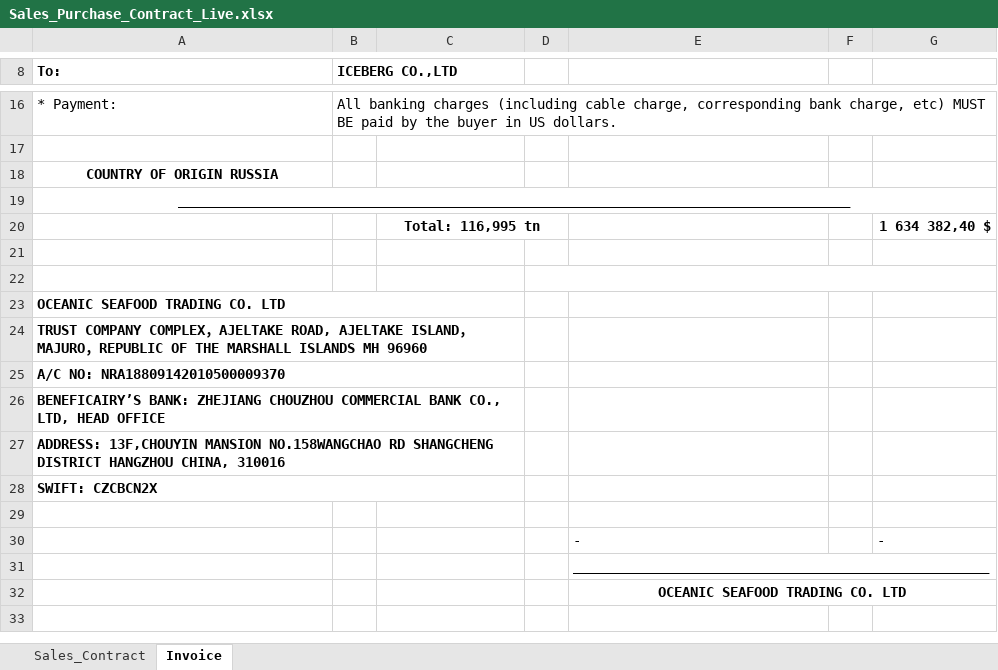
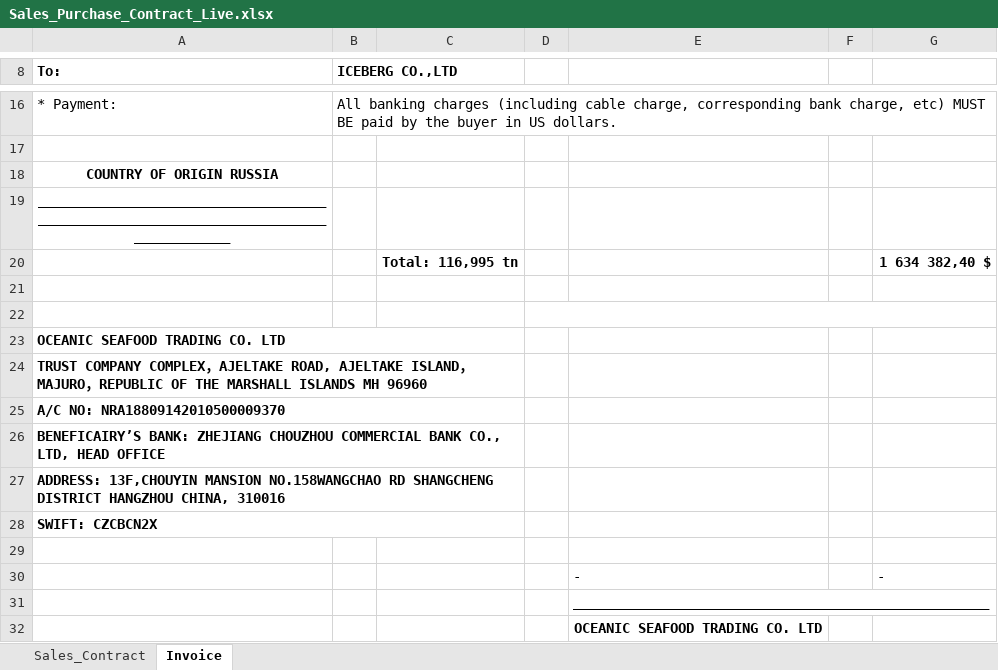
Before and after one commit to KirillKazakoff/tsAddin, an Excel workbook: templates/Sales_Purchase_Contract_Live.xlsx, sheet Invoice, drawn as a sheet; only a part is shown, gaps mark what is left out; values as stored, in another font and other column widths than the file's, no borders; the diff names each change by its address in the sheet, - before the commit and + after, or states it on an @@ line.

```diff
--- a/templates/Sales_Purchase_Contract_Live.xlsx (sheet Invoice)
+++ b/templates/Sales_Purchase_Contract_Live.xlsx (sheet Invoice)
-A19:G19 merged
-C20:D20 merged
-E32:G32 merged
```
Also changed, not shown: templates/Sales_Purchase_Contract.xlsx, 9 other files.
